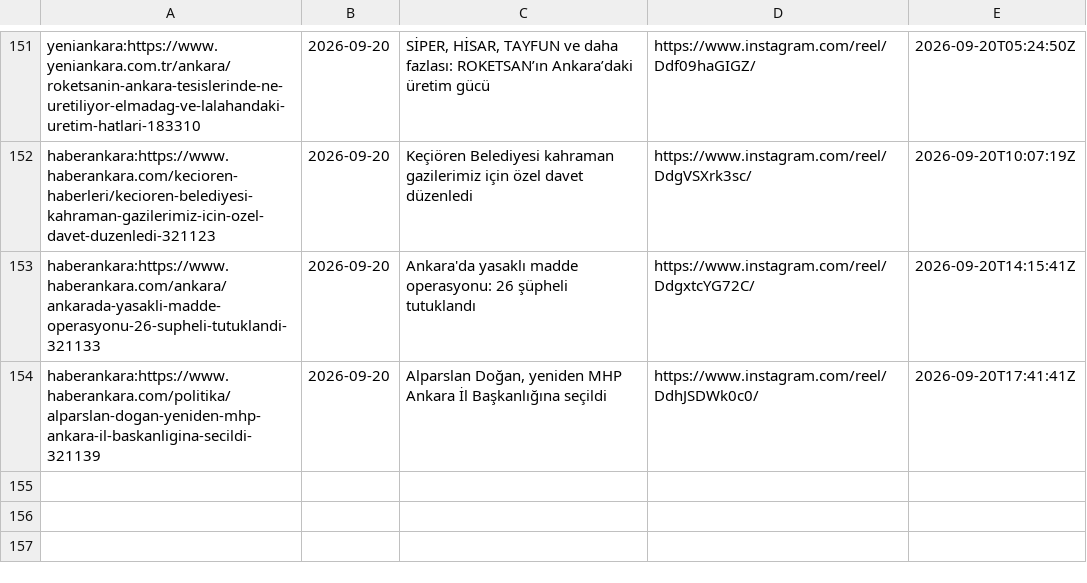
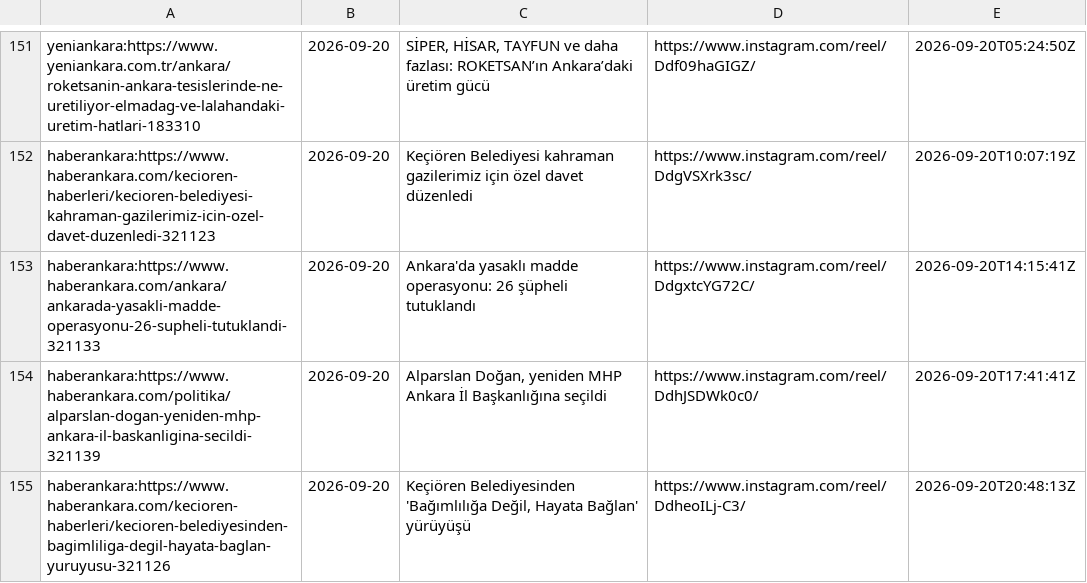
Before and after one commit to beachturk/6saniyedeankara-pipeline, a CSV file: projects/ankara/state.csv, drawn as a sheet; only a part is shown, gaps mark what is left out.

```diff
--- a/projects/ankara/state.csv
+++ b/projects/ankara/state.csv
@@ -154 +154,2 @@ haberankara:https://www.haberankara.com/ankara/ankarada-yasakli-madde-operasyonu
 haberankara:https://www.haberankara.com/politika/alparslan-dogan-yeniden-mhp-ankara-il-baskanligina-secildi-321139,2026-09-20,"Alparslan Doğan, yeniden MHP Ankara İl Başkanlığına seçildi",https://www.instagram.com/reel/DdhJSDWk0c0/,2026-09-20T17:41:41Z
+haberankara:https://www.haberankara.com/kecioren-haberleri/kecioren-belediyesinden-bagimliliga-degil-hayata-baglan-yuruyusu-321126,2026-09-20,"Keçiören Belediyesinden 'Bağımlılığa Değil, Hayata Bağlan' yürüyüşü",https://www.instagram.com/reel/DdheoILj-C3/,2026-09-20T20:48:13Z
```
